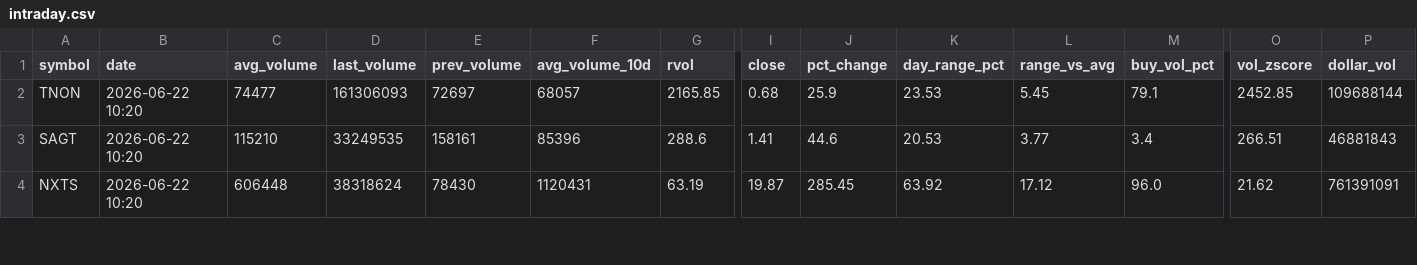
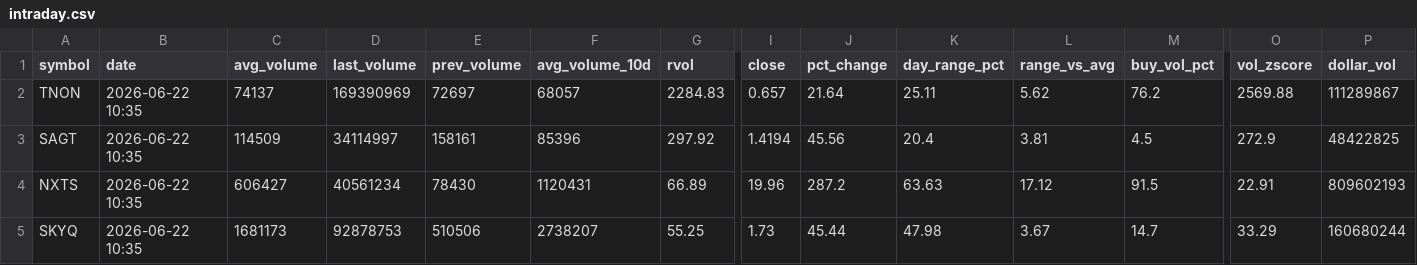
Before and after one commit to Alex-Matulay/volume-scanner, a CSV file: intraday.csv, drawn as a sheet; only a part is shown, gaps mark what is left out; rows hold the shown columns only; the diff covers the shown part only; the diff names each change by its address in the sheet, - before the commit and + after, or states it on an @@ line.

```diff
--- a/intraday.csv
+++ b/intraday.csv
-B2:B4 (date): 2026-06-22 10:20
+B2:B4 (date): 2026-06-22 10:35
-C2 (avg_volume): 74477
+C2 (avg_volume): 74137
-D2 (last_volume): 161306093
+D2 (last_volume): 169390969
-G2 (rvol): 2165.85
+G2 (rvol): 2284.83
-I2 (close): 0.68
+I2 (close): 0.657
-J2 (pct_change): 25.9
+J2 (pct_change): 21.64
-K2 (day_range_pct): 23.53
+K2 (day_range_pct): 25.11
-L2 (range_vs_avg): 5.45
+L2 (range_vs_avg): 5.62
-M2 (buy_vol_pct): 79.1
+M2 (buy_vol_pct): 76.2
-O2 (vol_zscore): 2452.85
+O2 (vol_zscore): 2569.88
-P2 (dollar_vol): 109688144
+P2 (dollar_vol): 111289867
-C3 (avg_volume): 115210
+C3 (avg_volume): 114509
-D3 (last_volume): 33249535
+D3 (last_volume): 34114997
-G3 (rvol): 288.6
+G3 (rvol): 297.92
-I3 (close): 1.41
+I3 (close): 1.4194
-J3 (pct_change): 44.6
+J3 (pct_change): 45.56
-K3 (day_range_pct): 20.53
+K3 (day_range_pct): 20.4
-L3 (range_vs_avg): 3.77
+L3 (range_vs_avg): 3.81
-M3 (buy_vol_pct): 3.4
+M3 (buy_vol_pct): 4.5
-O3 (vol_zscore): 266.51
+O3 (vol_zscore): 272.9
-P3 (dollar_vol): 46881843
+P3 (dollar_vol): 48422825
-C4 (avg_volume): 606448
+C4 (avg_volume): 606427
-D4 (last_volume): 38318624
+D4 (last_volume): 40561234
-G4 (rvol): 63.19
+G4 (rvol): 66.89
-I4 (close): 19.87
+I4 (close): 19.96
-J4 (pct_change): 285.45
+J4 (pct_change): 287.2
-K4 (day_range_pct): 63.92
+K4 (day_range_pct): 63.63
-M4 (buy_vol_pct): 96.0
+M4 (buy_vol_pct): 91.5
-O4 (vol_zscore): 21.62
+O4 (vol_zscore): 22.91
-P4 (dollar_vol): 761391091
+P4 (dollar_vol): 809602193
+row 5: SKYQ | 2026-06-22 10:35 | 1681173 | 92878753 | 510506 | 2738207 | 55.25 | 1.73 | 45.44 | 47.98 | 3.67 | 14.7 | 33.29 | 160680244
```
Also changed, not shown: 2 added rows, 1 removed row and 61 edited cells elsewhere in this file, 2 other files.
